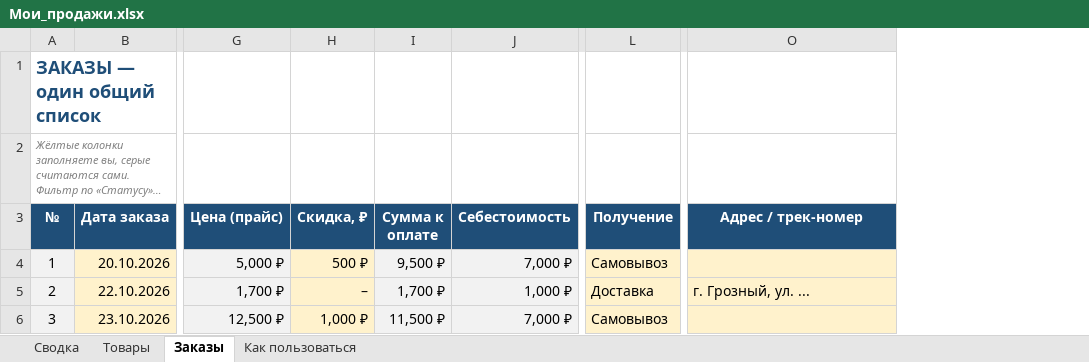
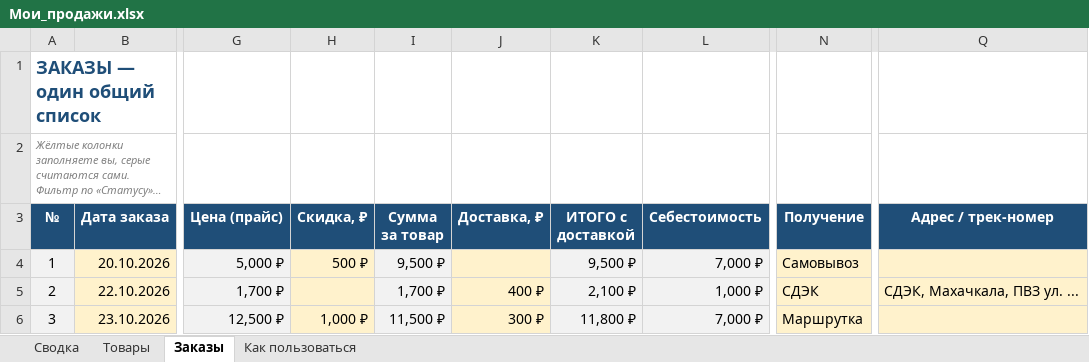
Before and after one commit to awg001/-, an Excel workbook: sales/Мои_продажи.xlsx, sheet Заказы, drawn as a sheet; only a part is shown, gaps mark what is left out; long unchanged cells end in …; values as stored, in another font and other column widths than the file's, no borders; charts and pictures and conditional formats not drawn; addresses are those after the commit; the diff names each change by its address in the sheet, - before the commit and + after, or states it on an @@ line.

```diff
--- a/sales/Мои_продажи.xlsx (sheet Заказы)
+++ b/sales/Мои_продажи.xlsx (sheet Заказы)
+column J (Доставка, ₽), rows 5-6: 400 ₽ | 300 ₽
+column K (ИТОГО с доставкой), rows 4-6: 9,500 ₽ | 2,100 ₽ | 11,800 ₽
-I3: Сумма к оплате
+I3: Сумма за товар
-H5 (Скидка, ₽): –
+H5 (Скидка, ₽): (empty)
-N5 (Получение): Доставка
+N5 (Получение): СДЭК
-Q5 (Адрес / трек-номер): г. Грозный, ул. ...
+Q5 (Адрес / трек-номер): СДЭК, Махачкала, ПВЗ ул. ...
-N6 (Получение): Самовывоз
+N6 (Получение): Маршрутка
```
Also changed, not shown: sheet Сводка, sheet Как пользоваться, formulas that keep their value.
